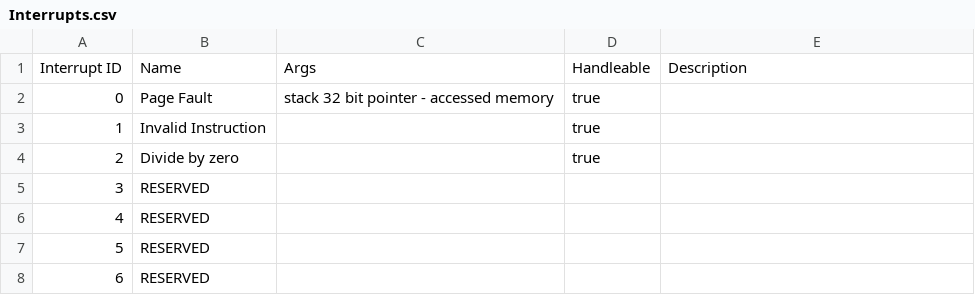
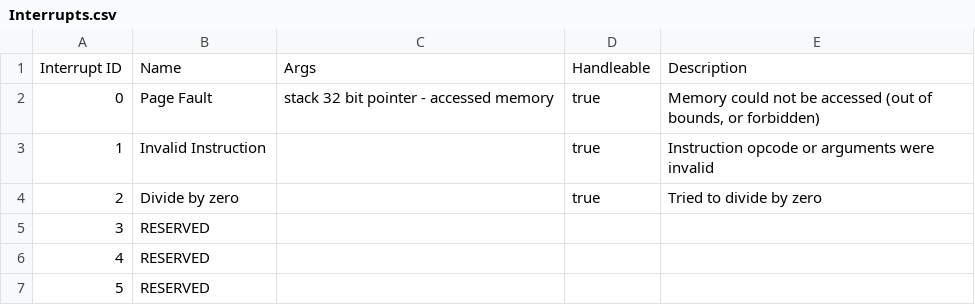
Before and after one commit to Serble/CatMachine, a CSV file: Interrupts.csv (was CatVM/Interrupts.csv), drawn as a sheet; only a part is shown; the shorter side is filled out with more unchanged rows.

```diff
--- a/CatVM/Interrupts.csv
+++ b/Interrupts.csv
@@ -1,5 +1,5 @@
 Interrupt ID,Name,Args,Handleable,Description
-0,Page Fault,stack 32 bit pointer - accessed memory,true,
-1,Invalid Instruction,,true,
-2,Divide by zero,,true,
+0,Page Fault,stack 32 bit pointer - accessed memory,true,"Memory could not be accessed (out of bounds, or forbidden)"
+1,Invalid Instruction,"",true,Instruction opcode or arguments were invalid
+2,Divide by zero,,true,Tried to divide by zero
 3,RESERVED,,,
```
Also changed, not shown: 34 other files.
